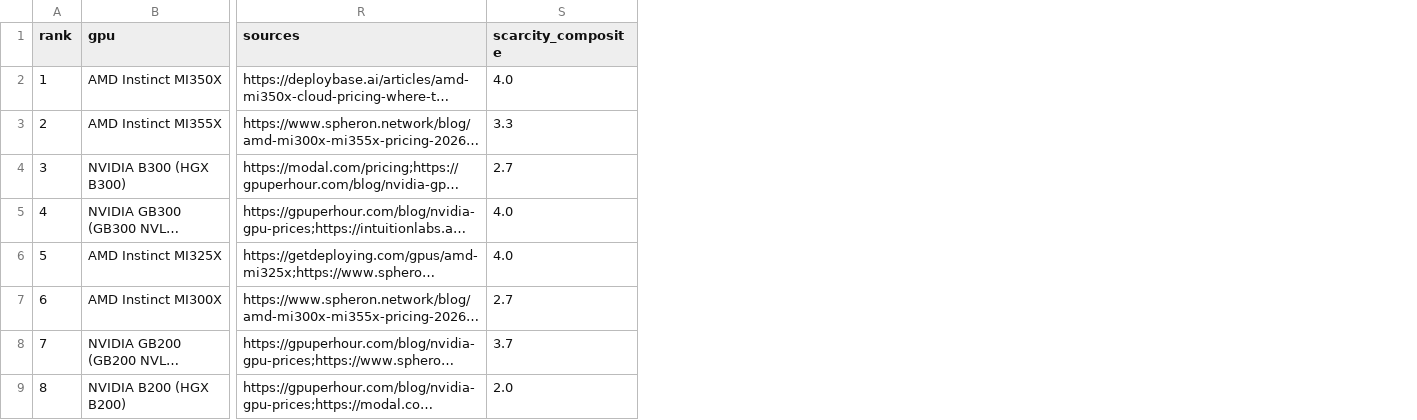
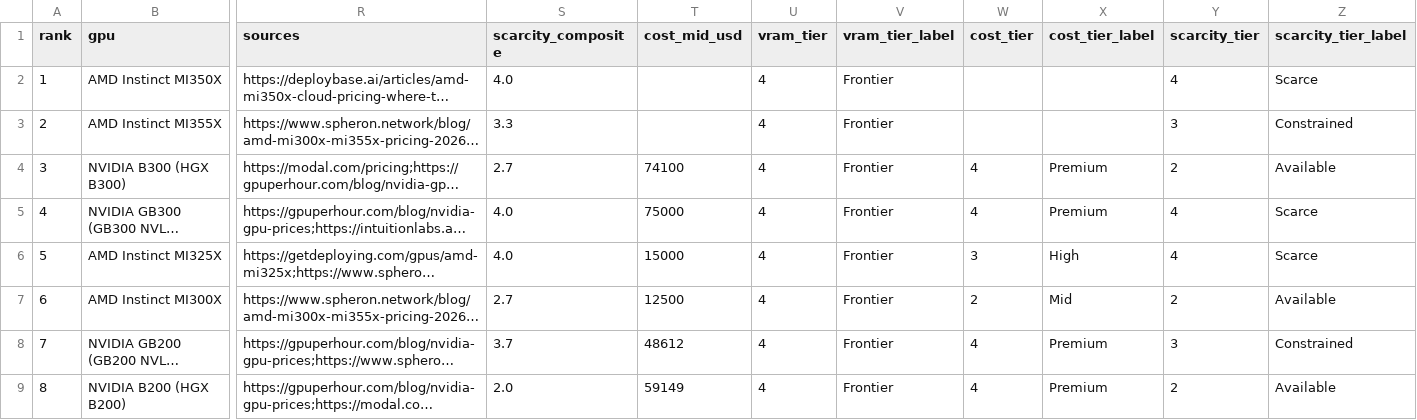
Before and after one commit to danielrosehill/GPU-Research-Notebook, a CSV file: research/2026-11-10-top-50-ai-training-gpus/data.csv, drawn as a sheet; only a part is shown, gaps mark what is left out; long unchanged cells end in …; the diff names each change by its address in the sheet, - before the commit and + after, or states it on an @@ line.

```diff
--- a/research/2026-11-10-top-50-ai-training-gpus/data.csv
+++ b/research/2026-11-10-top-50-ai-training-gpus/data.csv
+column T (cost_mid_usd), rows 4-9: 74100 | 75000 | 15000 | 12500 | 48612 | 59149
+column U (vram_tier), rows 2-9: all 4
+column V (vram_tier_label), rows 2-9: all Frontier
+column W (cost_tier), rows 4-9: 4 | 4 | 3 | 2 | 4 | 4
+column X (cost_tier_label), rows 4-9: Premium | Premium | High | Mid | Premium | Premium
+column Y (scarcity_tier), rows 2-9: 4 | 3 | 2 | 4 | 4 | 2 | 3 | 2
+column Z (scarcity_tier_label), rows 2-9: Scarce | Constrained | Available | Scarce | Scarce | Available | Constrained | Available
```
Also changed, not shown: 8 other files.
